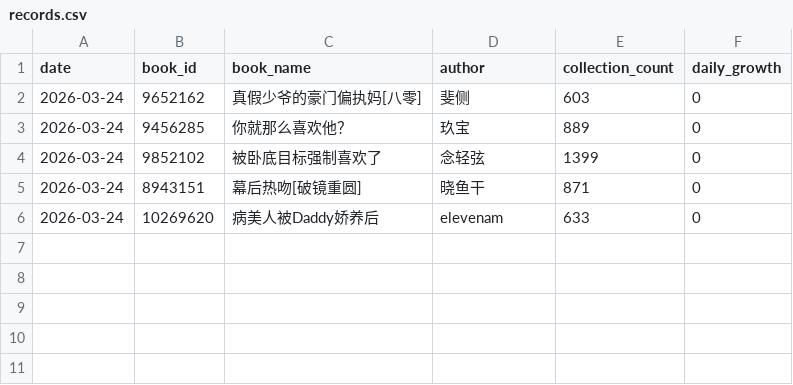
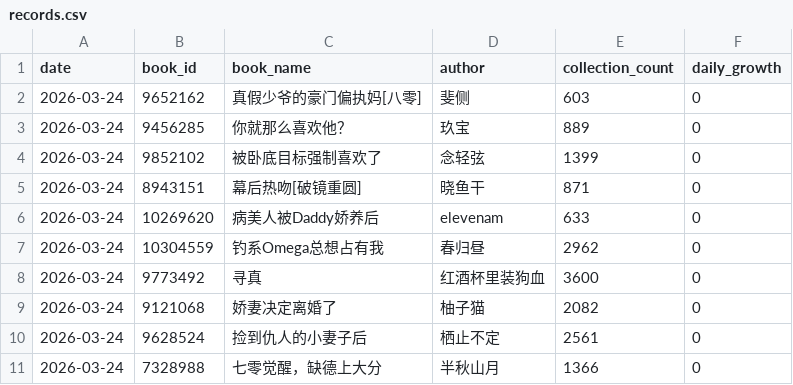
Before and after one commit to Rita1128/jjwxc-monitor, a CSV file: data/records.csv, drawn as a sheet.

```diff
--- a/data/records.csv
+++ b/data/records.csv
@@ -6 +6,6 @@
 2026-03-24,10269620,病美人被Daddy娇养后,elevenam,633,0
+2026-03-24,10304559,钓系Omega总想占有我,春归昼,2962,0
+2026-03-24,9773492,寻真,红酒杯里装狗血,3600,0
+2026-03-24,9121068,娇妻决定离婚了,柚子猫,2082,0
+2026-03-24,9628524,捡到仇人的小妻子后,栖止不定,2561,0
+2026-03-24,7328988,七零觉醒，缺德上大分,半秋山月,1366,0
```
